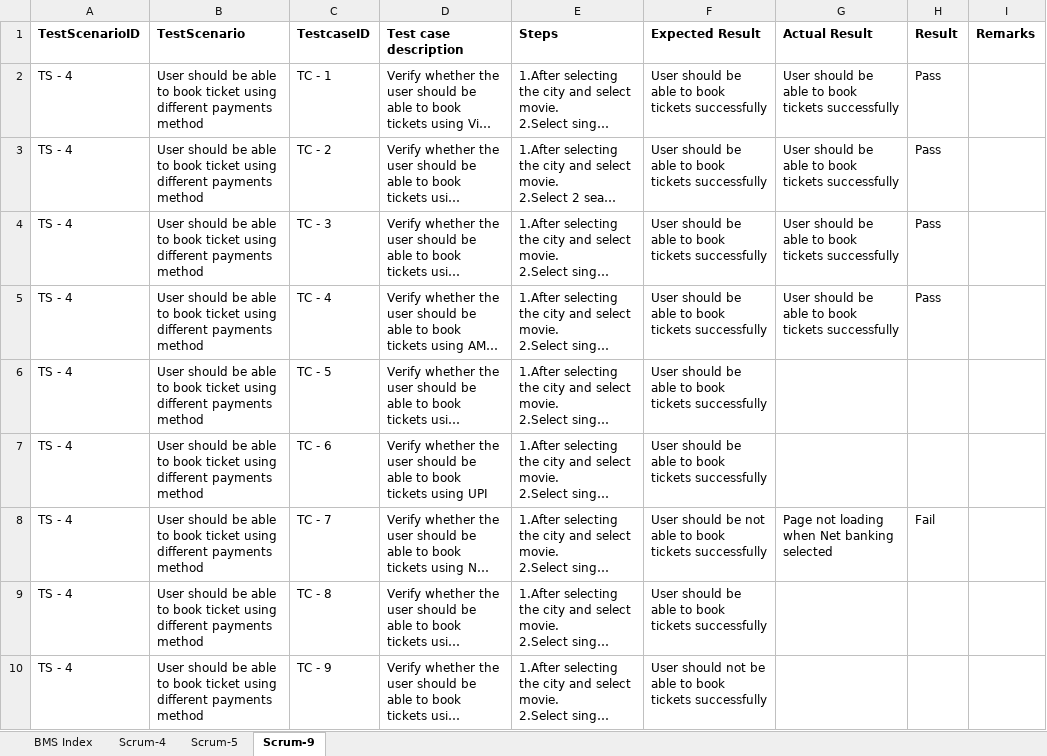
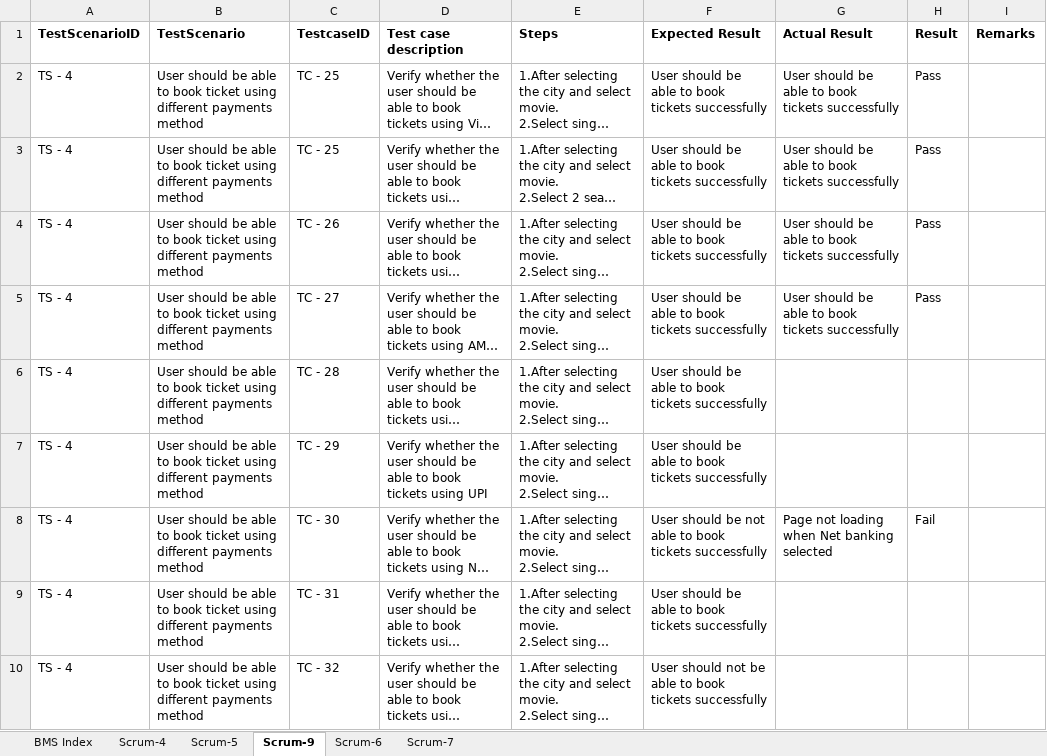
Before and after one commit to mohanrajjan/GuviJavaJatwe8, an Excel workbook: Task2 TestCase BookMyShow.xlsx, sheet Scrum-9, drawn as a sheet; long unchanged cells end in …; values as stored, in another font and other column widths than the file's, no borders; the diff names each change by its address in the sheet, - before the commit and + after, or states it on an @@ line.

```diff
--- a/Task2 TestCase BookMyShow.xlsx (sheet Scrum-9)
+++ b/Task2 TestCase BookMyShow.xlsx (sheet Scrum-9)
+sheet tab: Scrum-6
+sheet tab: Scrum-7
-C2 (TestcaseID): TC - 1
+C2 (TestcaseID): TC - 25
-C3 (TestcaseID): TC - 2
+C3 (TestcaseID): TC - 25
-C4 (TestcaseID): TC - 3
+C4 (TestcaseID): TC - 26
-C5 (TestcaseID): TC - 4
+C5 (TestcaseID): TC - 27
-C6 (TestcaseID): TC - 5
+C6 (TestcaseID): TC - 28
-C7 (TestcaseID): TC - 6
+C7 (TestcaseID): TC - 29
-C8 (TestcaseID): TC - 7
+C8 (TestcaseID): TC - 30
-C9 (TestcaseID): TC - 8
+C9 (TestcaseID): TC - 31
-C10 (TestcaseID): TC - 9
+C10 (TestcaseID): TC - 32
```
Also changed, not shown: sheet Scrum-5, sheet BMS Index, sheet Scrum-4.
